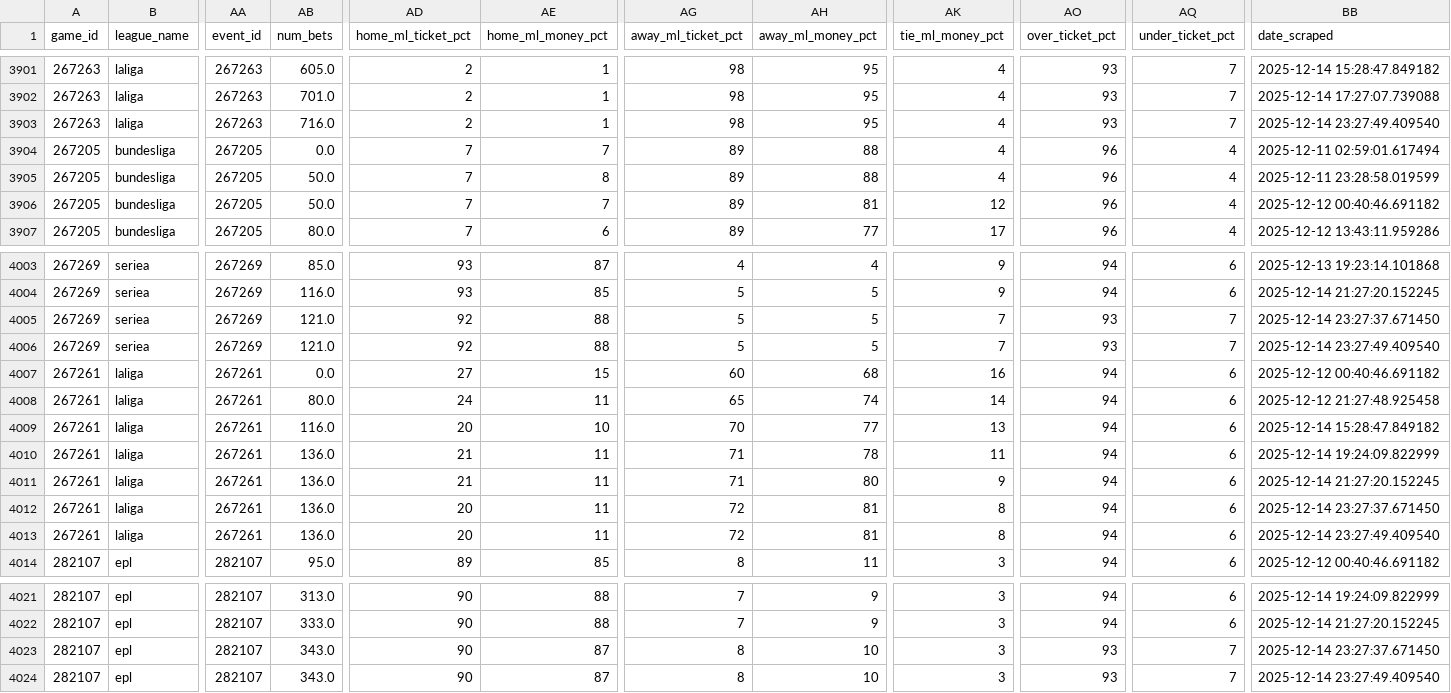
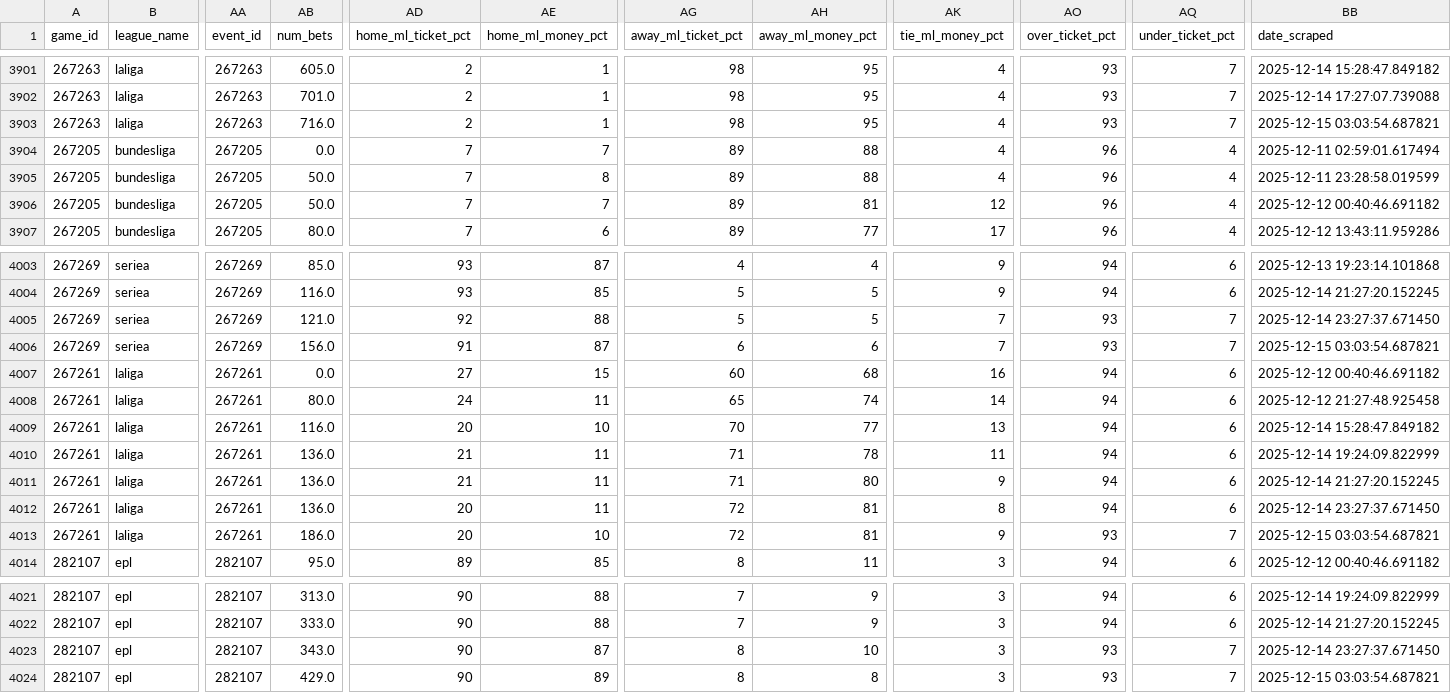
Before and after one commit to aaroncolesmith/llm_betting_model, a CSV file: data/bets_db/soccer_bets_db.csv, drawn as a sheet; only a part is shown, gaps mark what is left out; the diff names each change by its address in the sheet, - before the commit and + after, or states it on an @@ line.

```diff
--- a/data/bets_db/soccer_bets_db.csv
+++ b/data/bets_db/soccer_bets_db.csv
-BB3903 (date_scraped): 2025-12-14 23:27:49.409540
+BB3903 (date_scraped): 2025-12-15 03:03:54.687821
-AB4006 (num_bets): 121.0
+AB4006 (num_bets): 156.0
-AD4006 (home_ml_ticket_pct): 92
+AD4006 (home_ml_ticket_pct): 91
-AE4006 (home_ml_money_pct): 88
+AE4006 (home_ml_money_pct): 87
-AG4006 (away_ml_ticket_pct): 5
+AG4006 (away_ml_ticket_pct): 6
-AH4006 (away_ml_money_pct): 5
+AH4006 (away_ml_money_pct): 6
-BB4006 (date_scraped): 2025-12-14 23:27:49.409540
+BB4006 (date_scraped): 2025-12-15 03:03:54.687821
-AB4013 (num_bets): 136.0
+AB4013 (num_bets): 186.0
-AE4013 (home_ml_money_pct): 11
+AE4013 (home_ml_money_pct): 10
-AK4013 (tie_ml_money_pct): 8
+AK4013 (tie_ml_money_pct): 9
-AO4013 (over_ticket_pct): 94
+AO4013 (over_ticket_pct): 93
-AQ4013 (under_ticket_pct): 6
+AQ4013 (under_ticket_pct): 7
-BB4013 (date_scraped): 2025-12-14 23:27:49.409540
+BB4013 (date_scraped): 2025-12-15 03:03:54.687821
-AB4024 (num_bets): 343.0
+AB4024 (num_bets): 429.0
-AE4024 (home_ml_money_pct): 87
+AE4024 (home_ml_money_pct): 89
-AH4024 (away_ml_money_pct): 10
+AH4024 (away_ml_money_pct): 8
-BB4024 (date_scraped): 2025-12-14 23:27:49.409540
+BB4024 (date_scraped): 2025-12-15 03:03:54.687821
```
Also changed, not shown: data/bets_db/nba_bets_db.csv, 8 other files.
